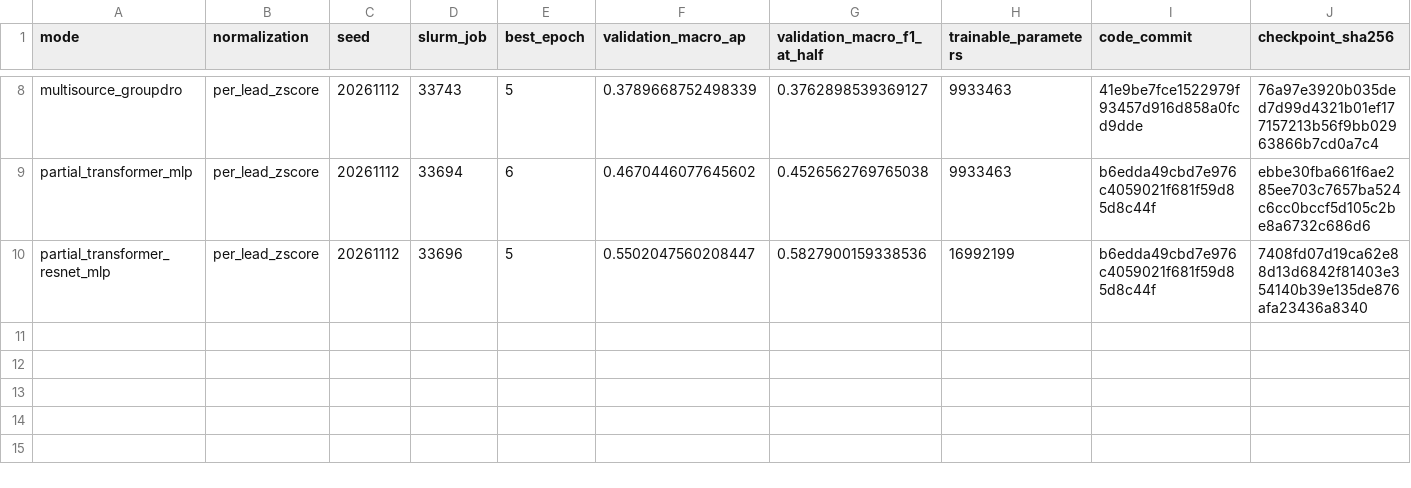
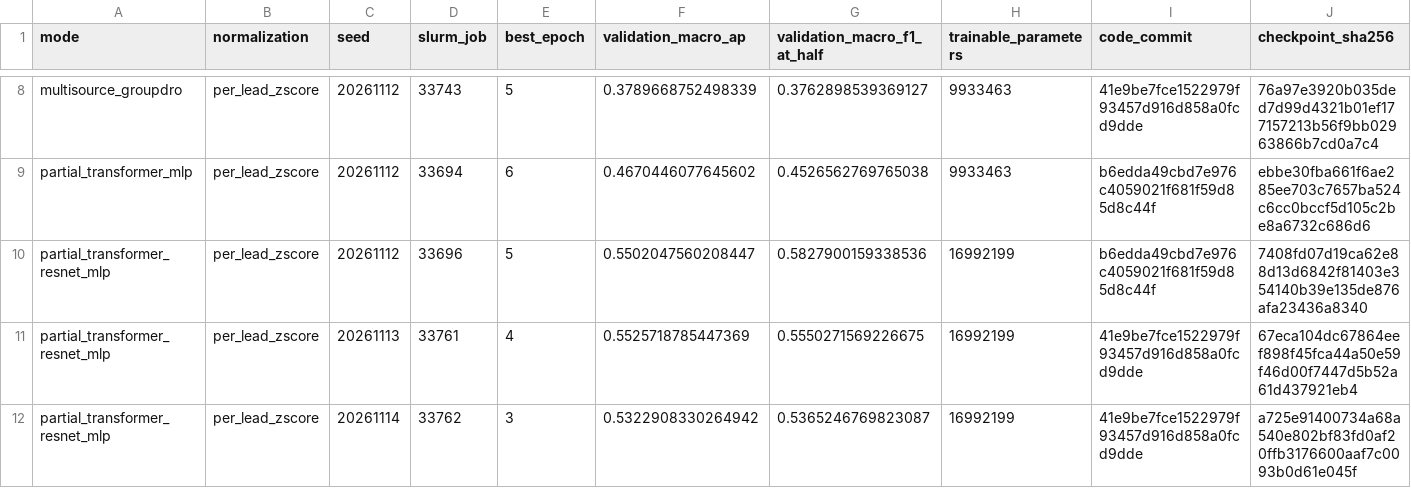
Before and after one commit to Mateo197802/titan-v45-ecg-multihead, a CSV file: docs/domain_adaptation/evidence/TRAINING_EXPERIMENTS_COMPLETE.csv, drawn as a sheet; only a part is shown, gaps mark what is left out; rows hold the shown columns only; the diff names each change by its address in the sheet, - before the commit and + after, or states it on an @@ line.

```diff
--- a/docs/domain_adaptation/evidence/TRAINING_EXPERIMENTS_COMPLETE.csv
+++ b/docs/domain_adaptation/evidence/TRAINING_EXPERIMENTS_COMPLETE.csv
+row 11: partial_transformer_resnet_mlp | per_lead_zscore | 20261113 | 33761 | 4 | 0.5525718785447369 | 0.5550271569226675 | 16992199 | 41e9be7fce1522979f93457d916d858a0fcd9dde | 67eca104dc67864eef898f45fca44a50e59f46d00f7447d5b52a61d437921eb4
+row 12: partial_transformer_resnet_mlp | per_lead_zscore | 20261114 | 33762 | 3 | 0.5322908330264942 | 0.5365246769823087 | 16992199 | 41e9be7fce1522979f93457d916d858a0fcd9dde | a725e91400734a68a540e802bf83fd0af20ffb3176600aaf7c0093b0d61e045f
```
Also changed, not shown: docs/domain_adaptation/evidence/FINETUNING_LEARNING_CURVES.csv, docs/domain_adaptation/evidence/MODEL_ARCHITECTURE_ABLATIONS.csv, 10 other files.
